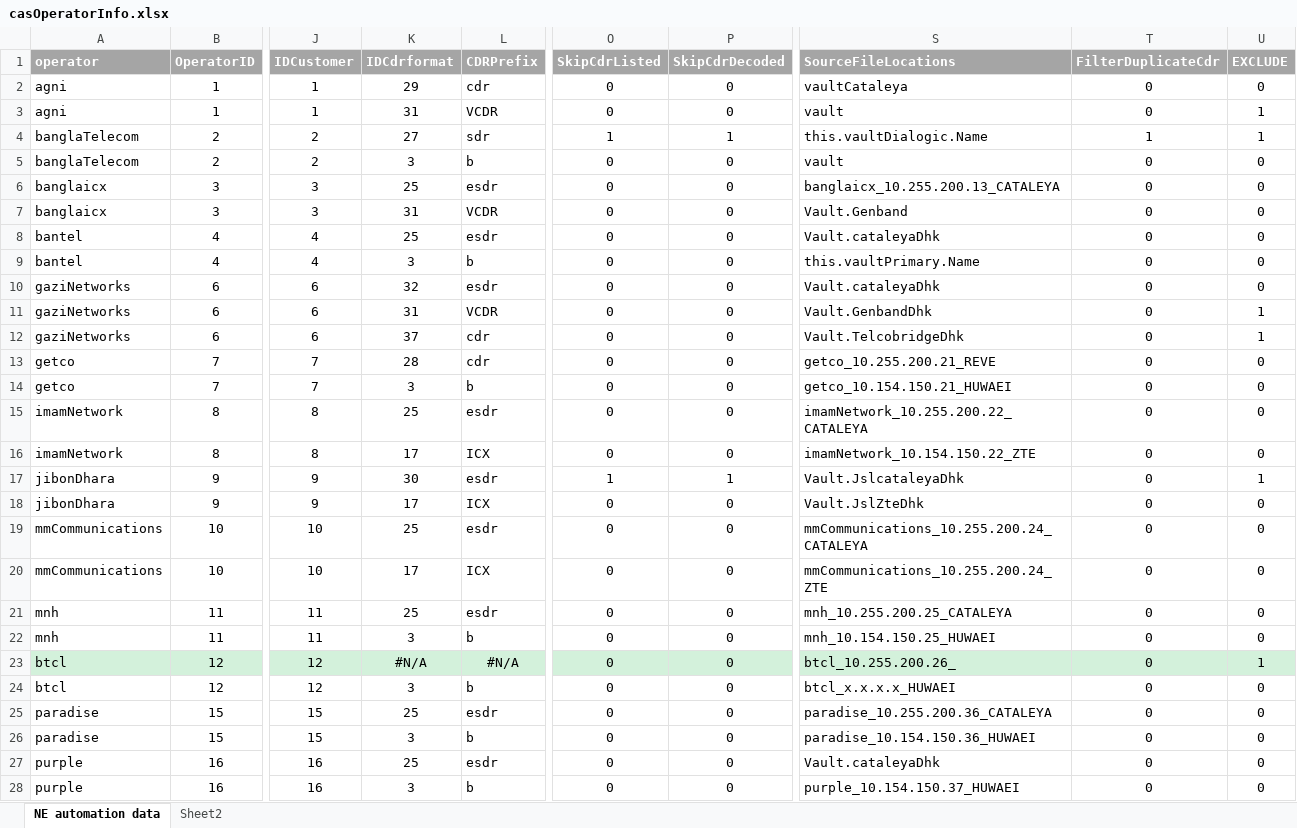
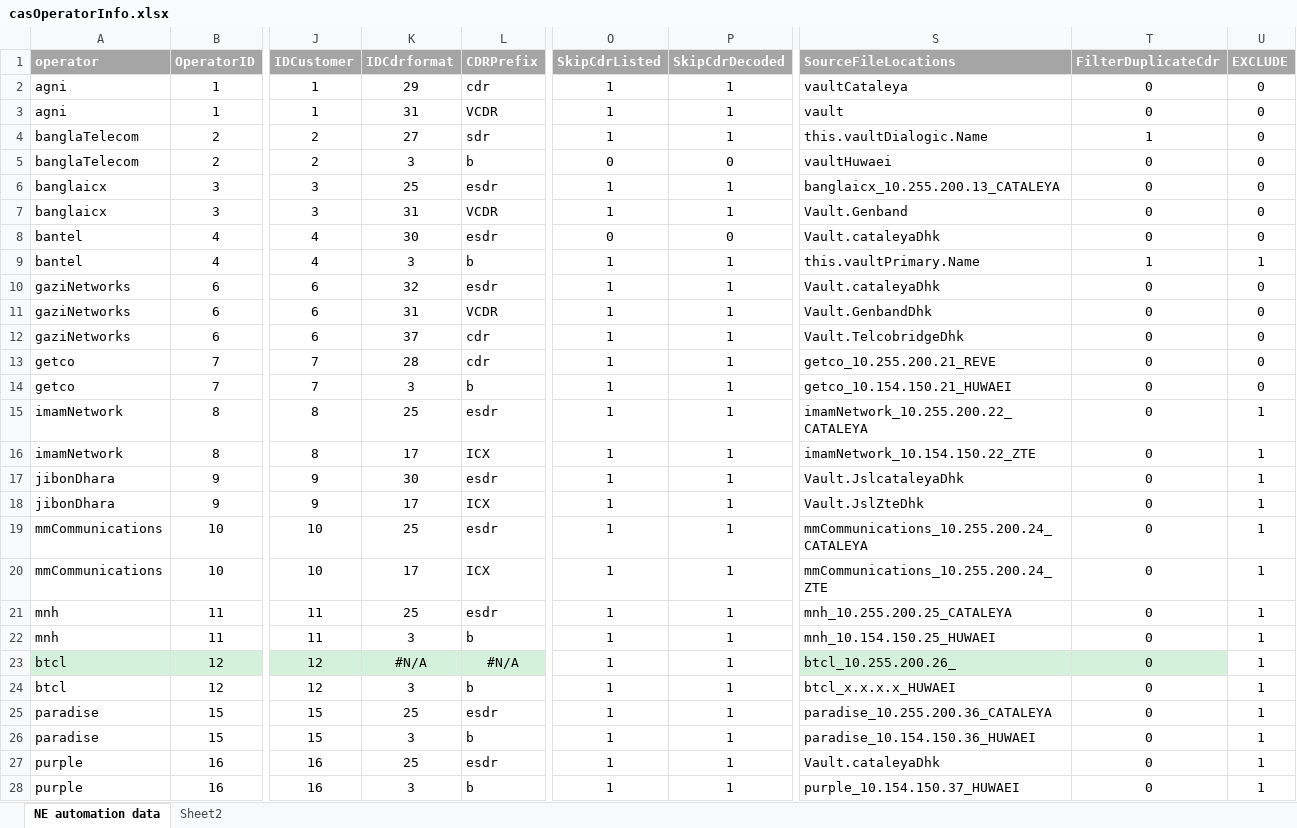
Before and after one commit to pialmmh/telcobright-billing, an Excel workbook: TelcobrightVS13/Projects/UtilInstallConfig/config/_helper/casOperatorInfo.xlsx, sheet NE automation data, drawn as a sheet; only a part is shown, gaps mark what is left out; values as stored, in another font and other column widths than the file's, no borders; the diff covers the shown part only; the diff names each change by its address in the sheet, - before the commit and + after, or states it on an @@ line.

```diff
--- a/TelcobrightVS13/Projects/UtilInstallConfig/config/_helper/casOperatorInfo.xlsx (sheet NE automation data)
+++ b/TelcobrightVS13/Projects/UtilInstallConfig/config/_helper/casOperatorInfo.xlsx (sheet NE automation data)
-O2:O3 (SkipCdrListed): 0
+O2:O3 (SkipCdrListed): 1
-P2:P3 (SkipCdrDecoded): 0
+P2:P3 (SkipCdrDecoded): 1
-U3:U4 (EXCLUDE): 1
+U3:U4 (EXCLUDE): 0
-S5 (SourceFileLocations): vault
+S5 (SourceFileLocations): vaultHuwaei
-O6:O7 (SkipCdrListed): 0
+O6:O7 (SkipCdrListed): 1
-P6:P7 (SkipCdrDecoded): 0
+P6:P7 (SkipCdrDecoded): 1
-K8 (IDCdrformat): 25
+K8 (IDCdrformat): 30
-O9:O16 (SkipCdrListed): 0
+O9:O16 (SkipCdrListed): 1
-P9:P16 (SkipCdrDecoded): 0
+P9:P16 (SkipCdrDecoded): 1
-T9 (FilterDuplicateCdr): 0
+T9 (FilterDuplicateCdr): 1
-U9 (EXCLUDE): 0
+U9 (EXCLUDE): 1
-U11:U12 (EXCLUDE): 1
+U11:U12 (EXCLUDE): 0
-U15:U16 (EXCLUDE): 0
+U15:U16 (EXCLUDE): 1
-O18:O28 (SkipCdrListed): 0
+O18:O28 (SkipCdrListed): 1
-P18:P28 (SkipCdrDecoded): 0
+P18:P28 (SkipCdrDecoded): 1
-U18:U22 (EXCLUDE): 0
+U18:U22 (EXCLUDE): 1
-O23:P23 fill: #D3F1DB
+O23:P23 fill: none
-U23 fill: #D3F1DB
+U23 fill: none
-U24:U28 (EXCLUDE): 0
+U24:U28 (EXCLUDE): 1
```
Also changed, not shown: 67 edited cells elsewhere in this sheet, 52 other files.
